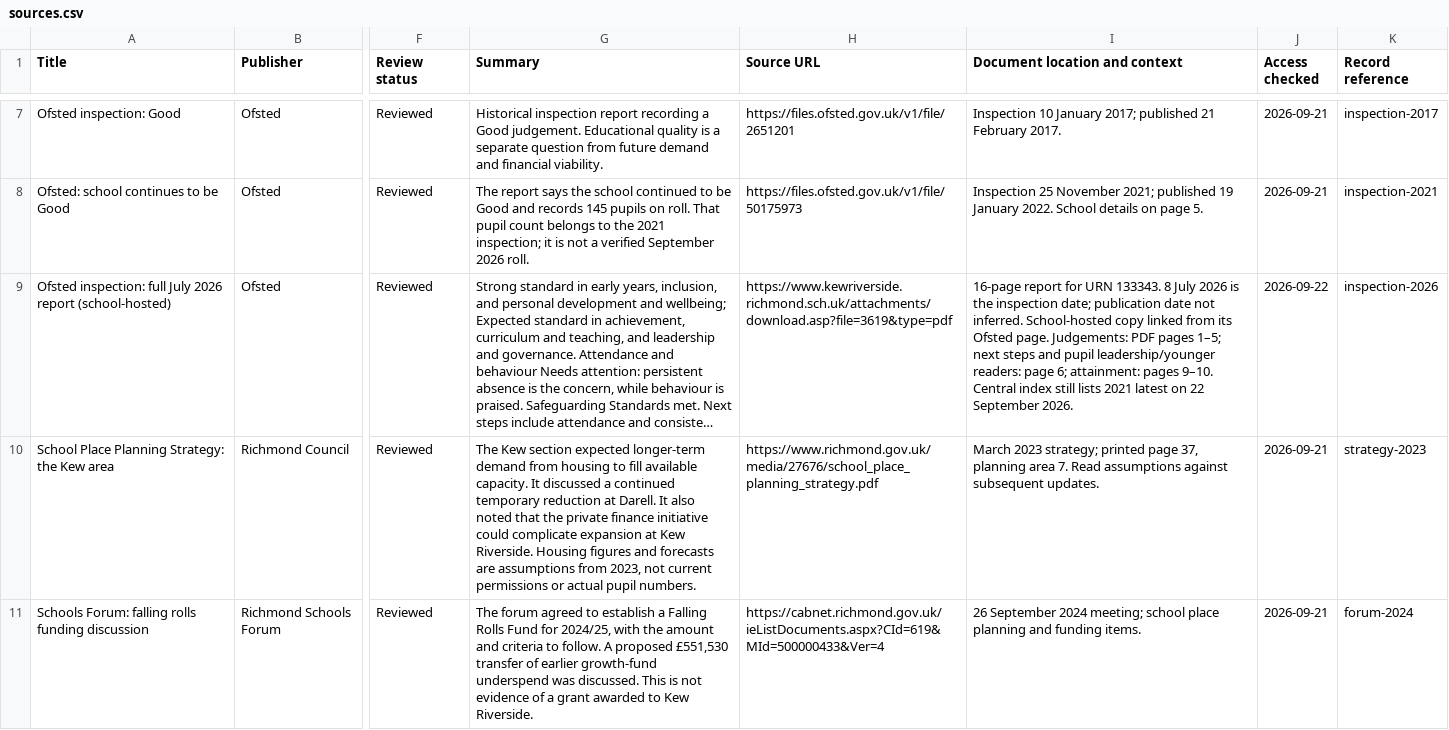
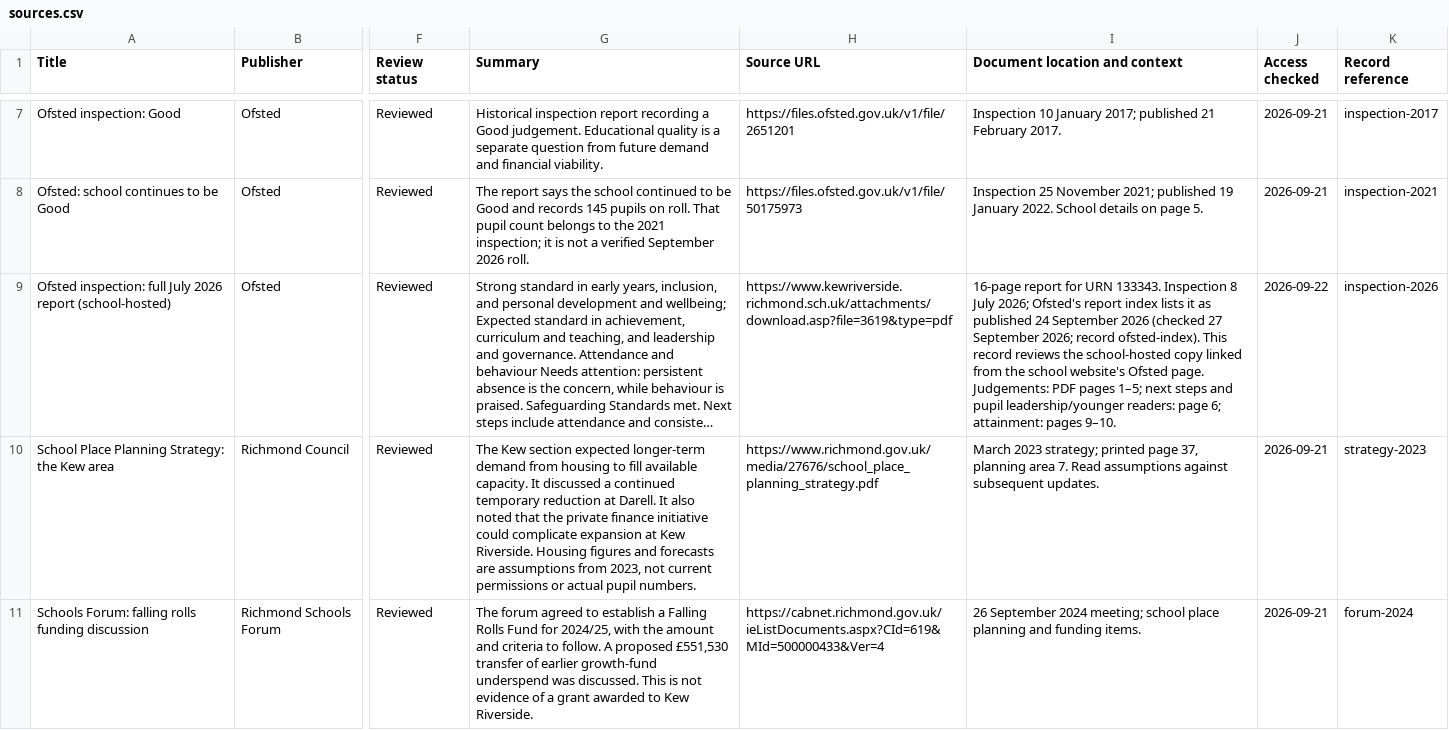
Before and after one commit to ystoneman/kew-riverside-website, a CSV file: sources.csv, drawn as a sheet; only a part is shown, gaps mark what is left out; long unchanged cells end in …; the diff covers the shown part only; the diff names each change by its address in the sheet, - before the commit and + after, or states it on an @@ line.

```diff
--- a/sources.csv
+++ b/sources.csv
-I9 (Document location and context): …URN 133343. 8 July 2026 is the inspection date; publication date not inferred. School-hosted copy linked from its Ofsted page. Judgements: PDF pages 1–5; next steps and pupil leadership/younger readers: page 6; attainment: pages 9–10. Central index still lists 2021 latest on 22 September 2026.
+I9 (Document location and context): …URN 133343. Inspection 8 July 2026; Ofsted's report index lists it as published 24 September 2026 (checked 27 September 2026; record ofsted-index). This record reviews the school-hosted copy linked from the school website's Ofsted page. Judgements: PDF pages 1–5; next steps and pupil leadership/younger readers: page 6; attainment: pages 9–10.
```
Also changed, not shown: 3 edited cells elsewhere in this file, 6 other files.
